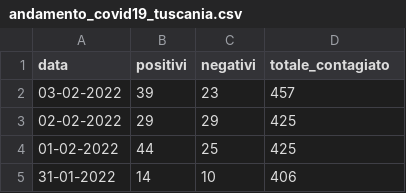
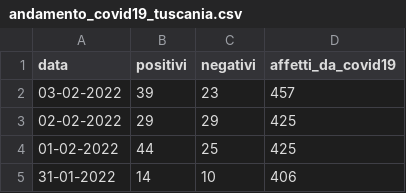
Before and after one commit to emanuele-tufarini-2/Covid19, a CSV file: andamento_covid19_tuscania.csv, drawn as a sheet; only a part is shown.

Commit message:
Update andamento_covid19_tuscania.csv

```diff
--- a/andamento_covid19_tuscania.csv
+++ b/andamento_covid19_tuscania.csv
@@ -1,2 +1,2 @@
-data,positivi,negativi,totale_contagiato
+data,positivi,negativi,affetti_da_covid19
 03-02-2022,39,23,457
```
